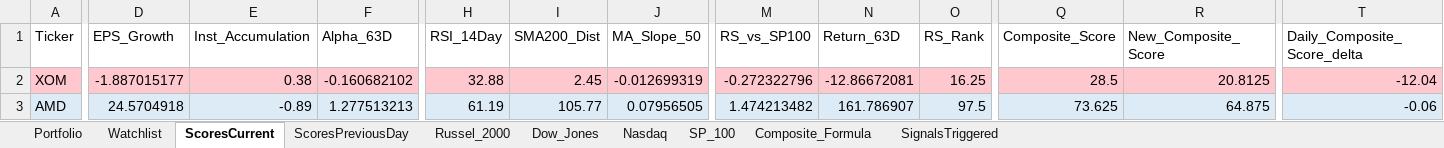
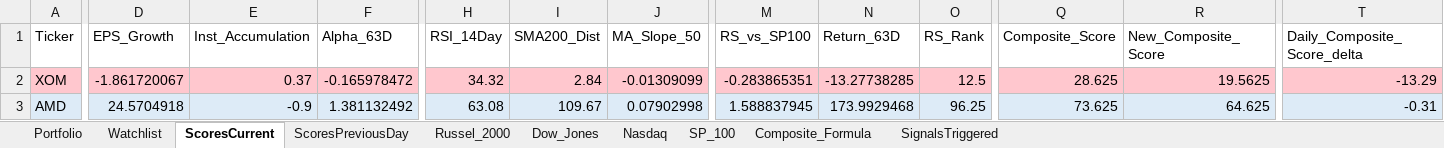
Before and after one commit to srijaipur/stocks-analytics-engine, an Excel workbook: stocks.xlsx, sheet ScoresCurrent, drawn as a sheet; only a part is shown, gaps mark what is left out; values as stored, in another font and other column widths than the file's, no borders; the diff covers the shown part only; the diff names each change by its address in the sheet, - before the commit and + after, or states it on an @@ line.

```diff
--- a/stocks.xlsx (sheet ScoresCurrent)
+++ b/stocks.xlsx (sheet ScoresCurrent)
-D2 (EPS_Growth): -1.887015177
+D2 (EPS_Growth): -1.861720067
-E2 (Inst_Accumulation): 0.38
+E2 (Inst_Accumulation): 0.37
-F2 (Alpha_63D): -0.160682102
+F2 (Alpha_63D): -0.165978472
-H2 (RSI_14Day): 32.88
+H2 (RSI_14Day): 34.32
-I2 (SMA200_Dist): 2.45
+I2 (SMA200_Dist): 2.84
-J2 (MA_Slope_50): -0.012699319
+J2 (MA_Slope_50): -0.01309099
-M2 (RS_vs_SP100): -0.272322796
+M2 (RS_vs_SP100): -0.283865351
-N2 (Return_63D): -12.86672081
+N2 (Return_63D): -13.27738285
-O2 (RS_Rank): 16.25
+O2 (RS_Rank): 12.5
-Q2 (Composite_Score): 28.5
+Q2 (Composite_Score): 28.625
-R2 (New_Composite_Score): 20.8125
+R2 (New_Composite_Score): 19.5625
-T2 (Daily_Composite_Score_delta): -12.04
+T2 (Daily_Composite_Score_delta): -13.29
-E3 (Inst_Accumulation): -0.89
+E3 (Inst_Accumulation): -0.9
-F3 (Alpha_63D): 1.277513213
+F3 (Alpha_63D): 1.381132492
-H3 (RSI_14Day): 61.19
+H3 (RSI_14Day): 63.08
-I3 (SMA200_Dist): 105.77
+I3 (SMA200_Dist): 109.67
-J3 (MA_Slope_50): 0.07956505
+J3 (MA_Slope_50): 0.07902998
-M3 (RS_vs_SP100): 1.474213482
+M3 (RS_vs_SP100): 1.588837945
-N3 (Return_63D): 161.786907
+N3 (Return_63D): 173.9929468
-O3 (RS_Rank): 97.5
+O3 (RS_Rank): 96.25
-R3 (New_Composite_Score): 64.875
+R3 (New_Composite_Score): 64.625
-T3 (Daily_Composite_Score_delta): -0.06
+T3 (Daily_Composite_Score_delta): -0.31
```
Also changed, not shown: 889 edited cells and cell formats elsewhere in this sheet, sheet SignalsTriggered, sheet ScoresPreviousDay, 3 other files.
